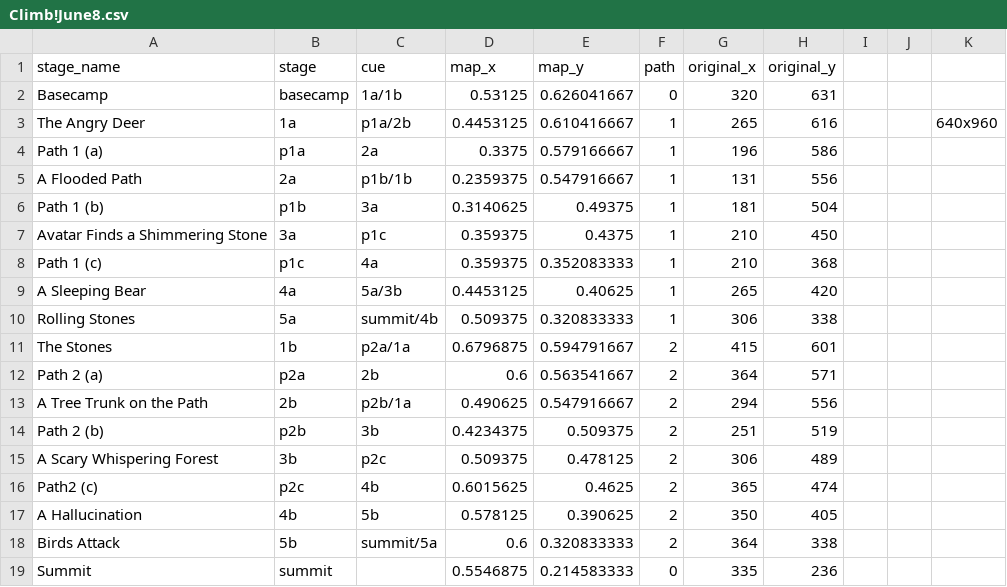
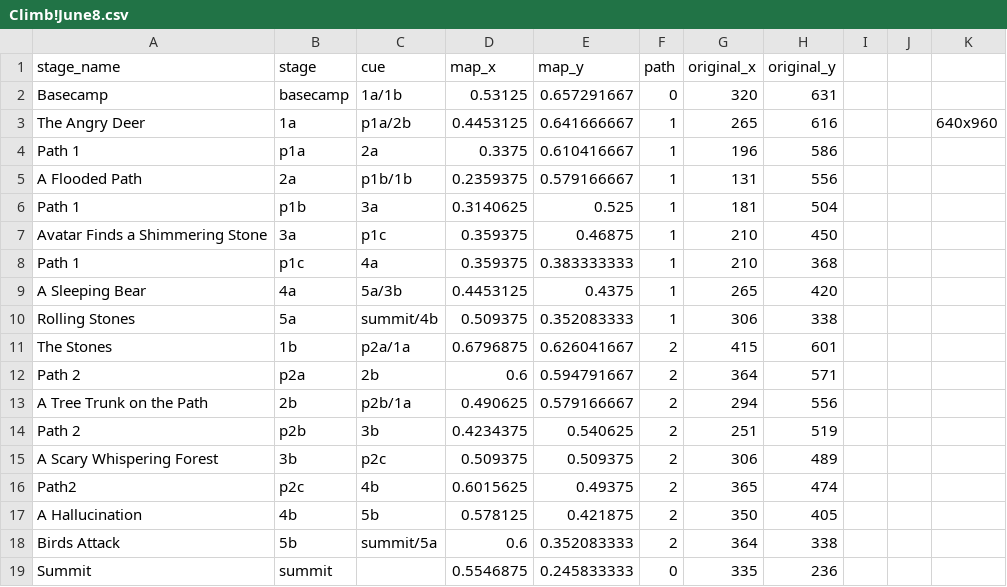
Before and after one commit to cgreenhalgh/muzivisual, a CSV file: app/maps/Climb!June8.csv, drawn as a sheet.

```diff
--- a/app/maps/Climb!June8.csv
+++ b/app/maps/Climb!June8.csv
@@ -1,19 +1,19 @@
 stage_name,stage,cue,map_x,map_y,path,original_x,original_y,,,
-Basecamp,basecamp,1a/1b,0.53125,0.626041667,0,320,631,,,
-The Angry Deer,1a,p1a/2b,0.4453125,0.610416667,1,265,616,,,640x960
-Path 1 (a),p1a,2a,0.3375,0.579166667,1,196,586,,,
- A Flooded Path,2a,p1b/1b,0.2359375,0.547916667,1,131,556,,,
-Path 1 (b),p1b,3a,0.3140625,0.49375,1,181,504,,,
-Avatar Finds a Shimmering Stone,3a,p1c,0.359375,0.4375,1,210,450,,,
-Path 1 (c),p1c,4a,0.359375,0.352083333,1,210,368,,,
-A Sleeping Bear,4a,5a/3b,0.4453125,0.40625,1,265,420,,,
-Rolling Stones,5a,summit/4b,0.509375,0.320833333,1,306,338,,,
-The Stones,1b,p2a/1a,0.6796875,0.594791667,2,415,601,,,
-Path 2 (a),p2a,2b,0.6,0.563541667,2,364,571,,,
-A Tree Trunk on the Path,2b,p2b/1a,0.490625,0.547916667,2,294,556,,,
-Path 2 (b),p2b,3b,0.4234375,0.509375,2,251,519,,,
-A Scary Whispering Forest,3b,p2c,0.509375,0.478125,2,306,489,,,
-Path2 (c),p2c,4b,0.6015625,0.4625,2,365,474,,,
-A Hallucination,4b,5b,0.578125,0.390625,2,350,405,,,
-Birds Attack,5b,summit/5a,0.6,0.320833333,2,364,338,,,
-Summit,summit,,0.5546875,0.214583333,0,335,236,,,
+Basecamp,basecamp,1a/1b,0.53125,0.657291667,0,320,631,,,
+The Angry Deer,1a,p1a/2b,0.4453125,0.641666667,1,265,616,,,640x960
+Path 1,p1a,2a,0.3375,0.610416667,1,196,586,,,
+ A Flooded Path,2a,p1b/1b,0.2359375,0.579166667,1,131,556,,,
+Path 1,p1b,3a,0.3140625,0.525,1,181,504,,,
+Avatar Finds a Shimmering Stone,3a,p1c,0.359375,0.46875,1,210,450,,,
+Path 1,p1c,4a,0.359375,0.383333333,1,210,368,,,
+A Sleeping Bear,4a,5a/3b,0.4453125,0.4375,1,265,420,,,
+Rolling Stones,5a,summit/4b,0.509375,0.352083333,1,306,338,,,
+The Stones,1b,p2a/1a,0.6796875,0.626041667,2,415,601,,,
+Path 2 ,p2a,2b,0.6,0.594791667,2,364,571,,,
+A Tree Trunk on the Path,2b,p2b/1a,0.490625,0.579166667,2,294,556,,,
+Path 2,p2b,3b,0.4234375,0.540625,2,251,519,,,
+A Scary Whispering Forest,3b,p2c,0.509375,0.509375,2,306,489,,,
+Path2,p2c,4b,0.6015625,0.49375,2,365,474,,,
+A Hallucination,4b,5b,0.578125,0.421875,2,350,405,,,
+Birds Attack,5b,summit/5a,0.6,0.352083333,2,364,338,,,
+Summit,summit,,0.5546875,0.245833333,0,335,236,,,
```
Also changed, not shown: 6 other files.
